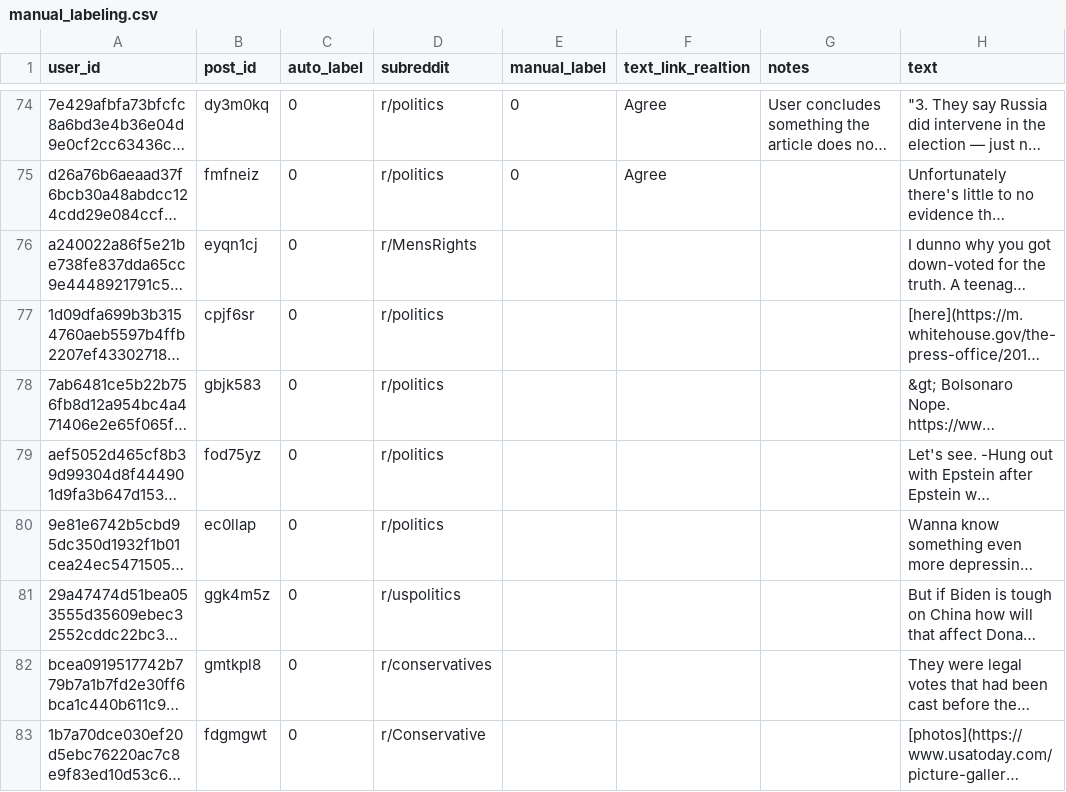
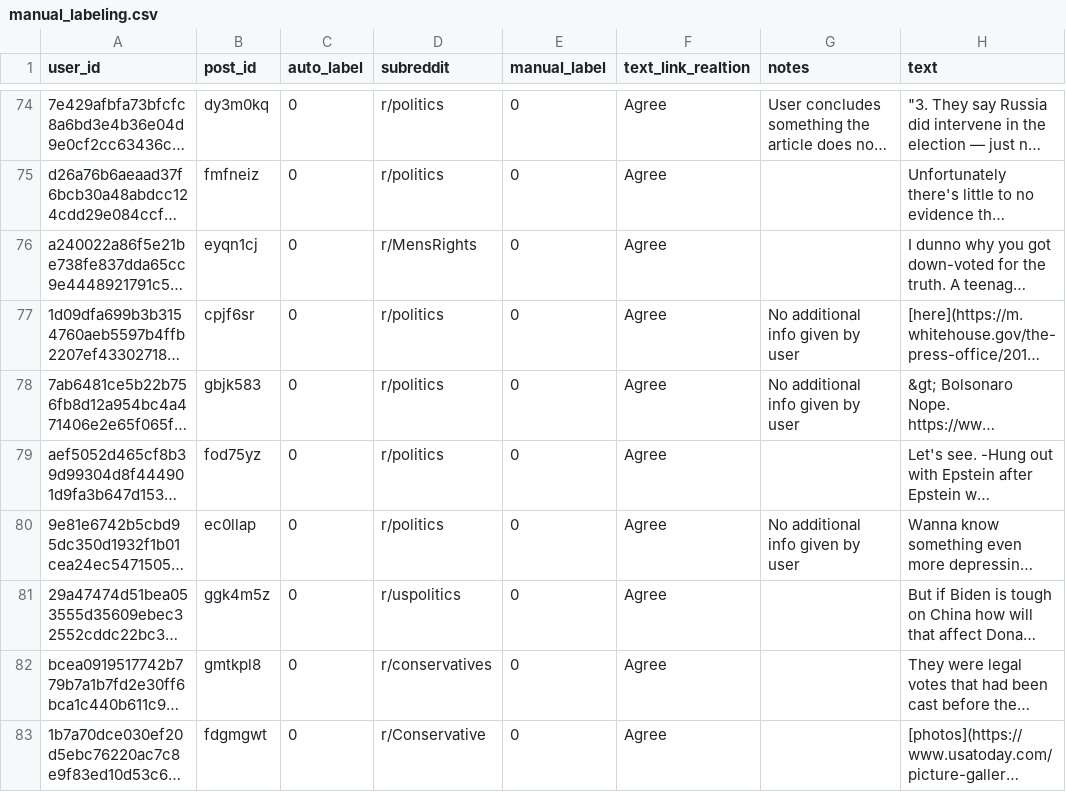
Before and after one commit to Jakob-L-M/fake-news-spreader, a CSV file: analysis/manual_labeling.csv, drawn as a sheet; only a part is shown, gaps mark what is left out; long unchanged cells end in …; the diff covers the shown part only; the diff names each change by its address in the sheet, - before the commit and + after, or states it on an @@ line.

Commit message:
91 labels

```diff
--- a/analysis/manual_labeling.csv
+++ b/analysis/manual_labeling.csv
-E76:E83 (manual_label): (empty)
+E76:E83 (manual_label): 0
-F76:F83 (text_link_realtion): (empty)
+F76:F83 (text_link_realtion): Agree
-G77:G78 (notes): (empty)
+G77:G78 (notes): No additional info given by user
-G80 (notes): (empty)
+G80 (notes): No additional info given by user
```
Also changed, not shown: 19 edited cells elsewhere in this file.
